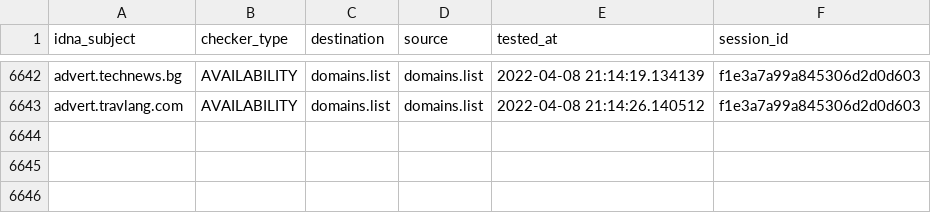
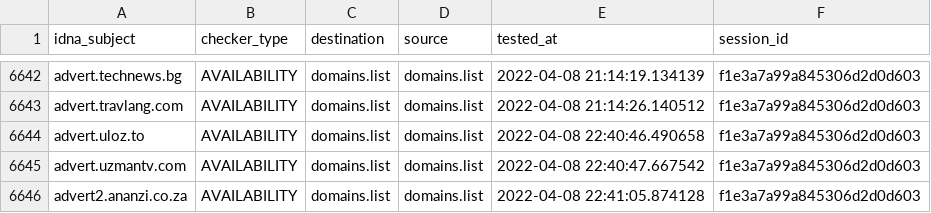
Before and after one commit to Ultimate-Hosts-Blacklist/Wiggum27_Blockers, a CSV file: output/domains.list/continue.csv, drawn as a sheet; only a part is shown, gaps mark what is left out; the diff names each change by its address in the sheet, - before the commit and + after, or states it on an @@ line.

```diff
--- a/output/domains.list/continue.csv
+++ b/output/domains.list/continue.csv
+row 6644: advert.uloz.to | AVAILABILITY | domains.list | domains.list | 2022-04-08 22:40:46.490658 | f1e3a7a99a845306d2d0d603
+row 6645: advert.uzmantv.com | AVAILABILITY | domains.list | domains.list | 2022-04-08 22:40:47.667542 | f1e3a7a99a845306d2d0d603
+row 6646: advert2.ananzi.co.za | AVAILABILITY | domains.list | domains.list | 2022-04-08 22:41:05.874128 | f1e3a7a99a845306d2d0d603
```
Also changed, not shown: .pyfunceble/inactive.csv, 9 other files.
